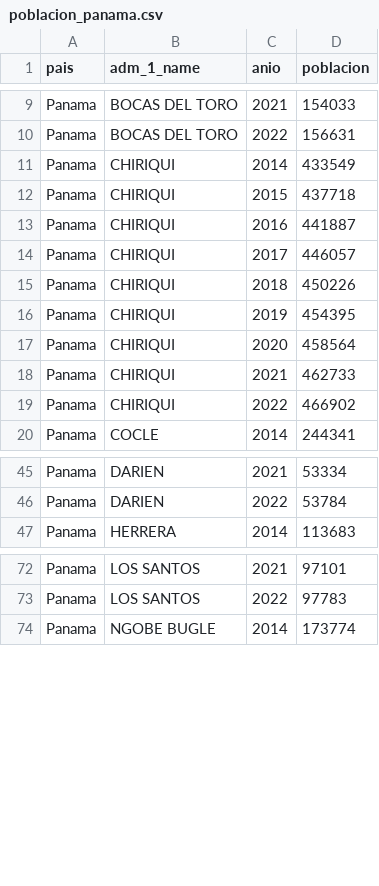
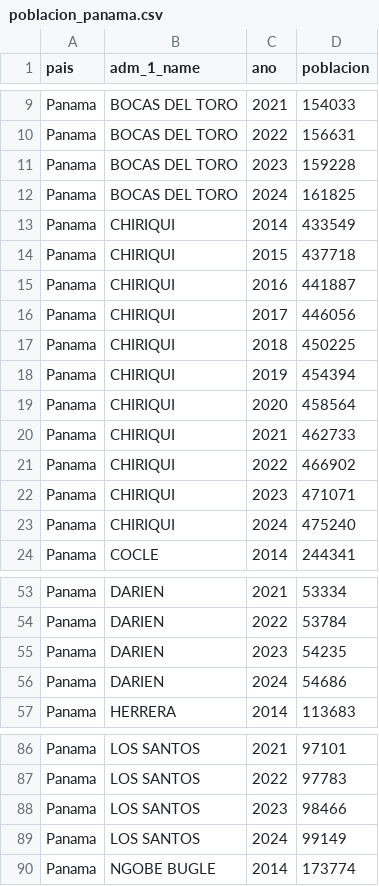
Before and after one commit to YeshuaChavez/sistema-multiagente-ia, a CSV file: Base de Datos/datos_procesados/poblacion/poblacion_panama.csv (was Base de Datos/poblacion/poblacion_panama.csv), drawn as a sheet; only a part is shown, gaps mark what is left out; the diff covers the shown part only.

```diff
--- a/Base de Datos/poblacion/poblacion_panama.csv
+++ b/Base de Datos/datos_procesados/poblacion/poblacion_panama.csv
@@ -1 +1 @@
-pais,adm_1_name,anio,poblacion
+pais,adm_1_name,ano,poblacion
@@ -10,2 +10,4 @@ Panama,BOCAS DEL TORO,2021,154033
 Panama,BOCAS DEL TORO,2022,156631
+Panama,BOCAS DEL TORO,2023,159228
+Panama,BOCAS DEL TORO,2024,161825
 Panama,CHIRIQUI,2014,433549
@@ -13,5 +15,5 @@ Panama,CHIRIQUI,2015,437718
 Panama,CHIRIQUI,2016,441887
-Panama,CHIRIQUI,2017,446057
-Panama,CHIRIQUI,2018,450226
-Panama,CHIRIQUI,2019,454395
+Panama,CHIRIQUI,2017,446056
+Panama,CHIRIQUI,2018,450225
+Panama,CHIRIQUI,2019,454394
 Panama,CHIRIQUI,2020,458564
@@ -19,2 +21,4 @@ Panama,CHIRIQUI,2021,462733
 Panama,CHIRIQUI,2022,466902
+Panama,CHIRIQUI,2023,471071
+Panama,CHIRIQUI,2024,475240
 Panama,COCLE,2014,244341
@@ -46,2 +54,4 @@ Panama,DARIEN,2021,53334
 Panama,DARIEN,2022,53784
+Panama,DARIEN,2023,54235
+Panama,DARIEN,2024,54686
 Panama,HERRERA,2014,113683
@@ -73,2 +87,4 @@ Panama,LOS SANTOS,2021,97101
 Panama,LOS SANTOS,2022,97783
+Panama,LOS SANTOS,2023,98466
+Panama,LOS SANTOS,2024,99149
 Panama,NGOBE BUGLE,2014,173774
```
Also changed, not shown: 14 added rows and 9 edited cells elsewhere in this file, Base de Datos/datos_procesados/poblacion/poblacion_argentina.csv, Base de Datos/datos_procesados/poblacion/poblacion_bolivia.csv, 35 other files.
